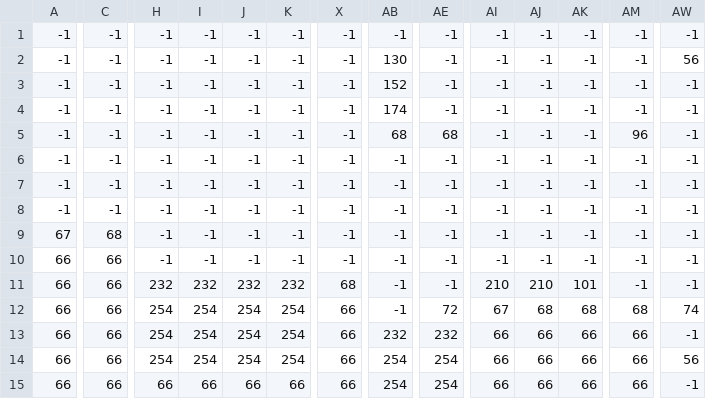
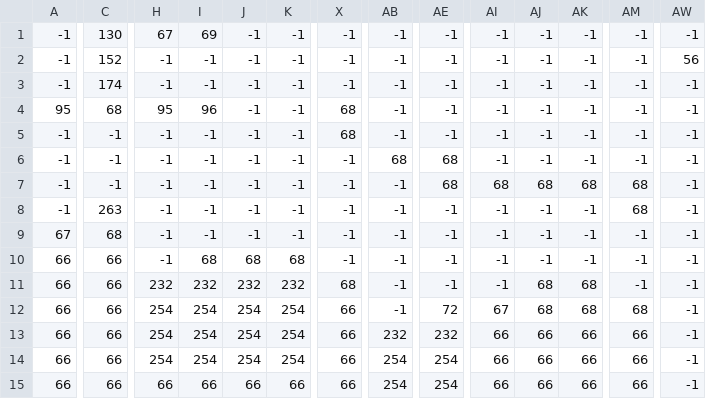
Before and after one commit to Bviazanica/Cat-hletic-journey, a CSV file: data/maps/level2.csv, drawn as a sheet; only a part is shown, gaps mark what is left out; removed rows and columns are numbered as before the commit, all else as after; rows hold the shown columns only; the diff covers the shown part only; the diff names each change by its address in the sheet, - before the commit and + after, or states it on an @@ line.

```diff
--- a/data/maps/level2.csv
+++ b/data/maps/level2.csv
-C1: -1
+C1: 130
-H1: -1
+H1: 67
-I1: -1
+I1: 69
-C2: -1
+C2: 152
-AB2: 130
+AB2: -1
-C3: -1
+C3: 174
-AB3: 152
+AB3: -1
+row 4: 95 | 68 | 95 | 96 | -1 | -1 | 68 | -1 | -1 | -1 | -1 | -1 | -1 | -1
-X5: -1
+X5: 68
-AB5: 174
+AB5: -1
-row 5: -1 | -1 | -1 | -1 | -1 | -1 | -1 | 68 | 68 | -1 | -1 | -1 | 96 | -1
-AB6: -1
+AB6: 68
-AE6:AE7: -1
+AE6:AE7: 68
-AI7: -1
+AI7: 68
-AJ7: -1
+AJ7: 68
-AK7: -1
+AK7: 68
-AM7:AM8: -1
+AM7:AM8: 68
-C8: -1
+C8: 263
-I10: -1
+I10: 68
-J10: -1
+J10: 68
-K10: -1
+K10: 68
-AI11: 210
+AI11: -1
-AJ11: 210
+AJ11: 68
-AK11: 101
+AK11: 68
-AW12: 74
+AW12: -1
-AW14: 56
+AW14: -1
```
Also changed, not shown: 12 edited cells elsewhere in this file, 12 other files.
